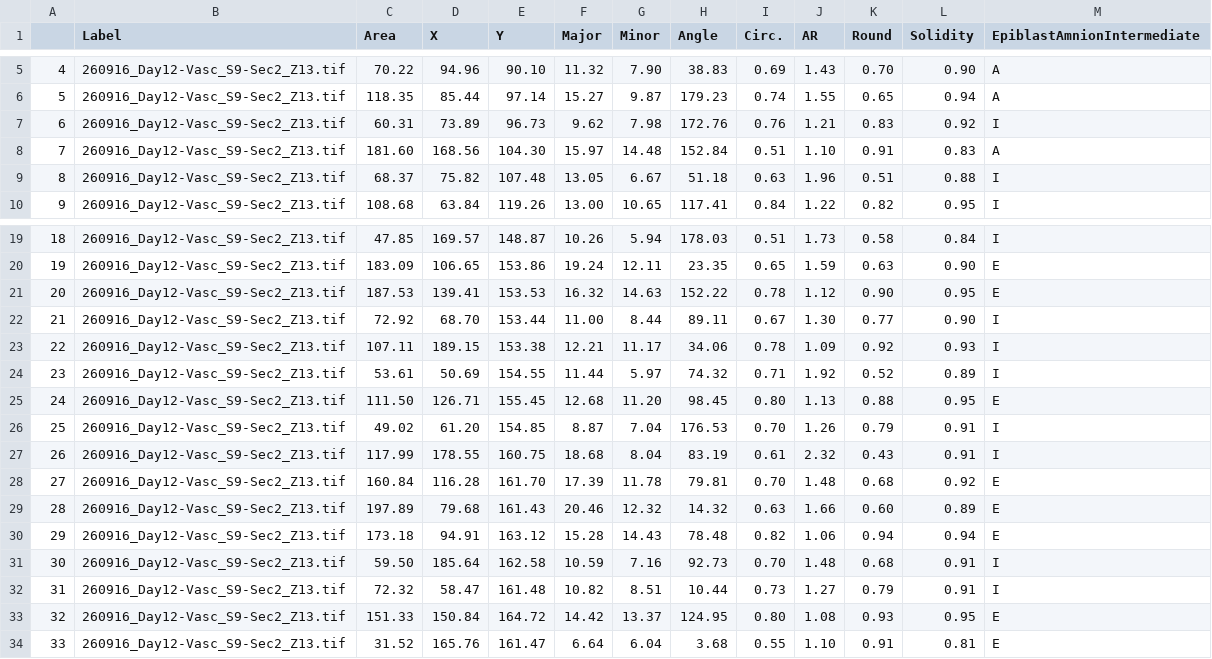
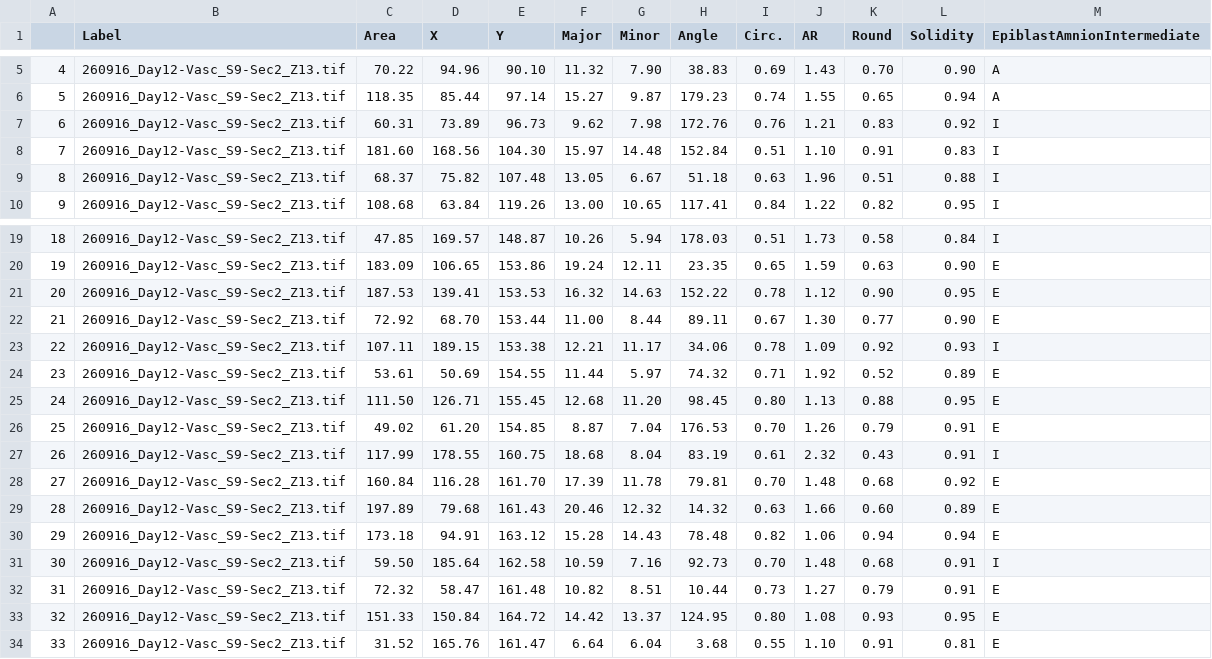
Before and after one commit to jenaalsup/human-embryo-post-implantation, a CSV file: amnion-epiblast-positioning/data/260916_Day12-Vasc_S9-Sec2_Z13-segmentation.csv, drawn as a sheet; only a part is shown, gaps mark what is left out.

Commit message:
update some labels of A/I/E

```diff
--- a/amnion-epiblast-positioning/data/260916_Day12-Vasc_S9-Sec2_Z13-segmentation.csv
+++ b/amnion-epiblast-positioning/data/260916_Day12-Vasc_S9-Sec2_Z13-segmentation.csv
@@ -7,3 +7,3 @@
 6,260916_Day12-Vasc_S9-Sec2_Z13.tif,60.31,73.89,96.73,9.62,7.98,172.76,0.76,1.21,0.83,0.92,I
-7,260916_Day12-Vasc_S9-Sec2_Z13.tif,181.60,168.56,104.30,15.97,14.48,152.84,0.51,1.10,0.91,0.83,A
+7,260916_Day12-Vasc_S9-Sec2_Z13.tif,181.60,168.56,104.30,15.97,14.48,152.84,0.51,1.10,0.91,0.83,I
 8,260916_Day12-Vasc_S9-Sec2_Z13.tif,68.37,75.82,107.48,13.05,6.67,51.18,0.63,1.96,0.51,0.88,I
@@ -21,7 +21,7 @@
 20,260916_Day12-Vasc_S9-Sec2_Z13.tif,187.53,139.41,153.53,16.32,14.63,152.22,0.78,1.12,0.90,0.95,E
-21,260916_Day12-Vasc_S9-Sec2_Z13.tif,72.92,68.70,153.44,11.00,8.44,89.11,0.67,1.30,0.77,0.90,I
+21,260916_Day12-Vasc_S9-Sec2_Z13.tif,72.92,68.70,153.44,11.00,8.44,89.11,0.67,1.30,0.77,0.90,E
 22,260916_Day12-Vasc_S9-Sec2_Z13.tif,107.11,189.15,153.38,12.21,11.17,34.06,0.78,1.09,0.92,0.93,I
-23,260916_Day12-Vasc_S9-Sec2_Z13.tif,53.61,50.69,154.55,11.44,5.97,74.32,0.71,1.92,0.52,0.89,I
+23,260916_Day12-Vasc_S9-Sec2_Z13.tif,53.61,50.69,154.55,11.44,5.97,74.32,0.71,1.92,0.52,0.89,E
 24,260916_Day12-Vasc_S9-Sec2_Z13.tif,111.50,126.71,155.45,12.68,11.20,98.45,0.80,1.13,0.88,0.95,E
-25,260916_Day12-Vasc_S9-Sec2_Z13.tif,49.02,61.20,154.85,8.87,7.04,176.53,0.70,1.26,0.79,0.91,I
+25,260916_Day12-Vasc_S9-Sec2_Z13.tif,49.02,61.20,154.85,8.87,7.04,176.53,0.70,1.26,0.79,0.91,E
 26,260916_Day12-Vasc_S9-Sec2_Z13.tif,117.99,178.55,160.75,18.68,8.04,83.19,0.61,2.32,0.43,0.91,I
@@ -31,3 +31,3 @@
 30,260916_Day12-Vasc_S9-Sec2_Z13.tif,59.50,185.64,162.58,10.59,7.16,92.73,0.70,1.48,0.68,0.91,I
-31,260916_Day12-Vasc_S9-Sec2_Z13.tif,72.32,58.47,161.48,10.82,8.51,10.44,0.73,1.27,0.79,0.91,I
+31,260916_Day12-Vasc_S9-Sec2_Z13.tif,72.32,58.47,161.48,10.82,8.51,10.44,0.73,1.27,0.79,0.91,E
 32,260916_Day12-Vasc_S9-Sec2_Z13.tif,151.33,150.84,164.72,14.42,13.37,124.95,0.80,1.08,0.93,0.95,E
```
Also changed, not shown: 2 other files.
